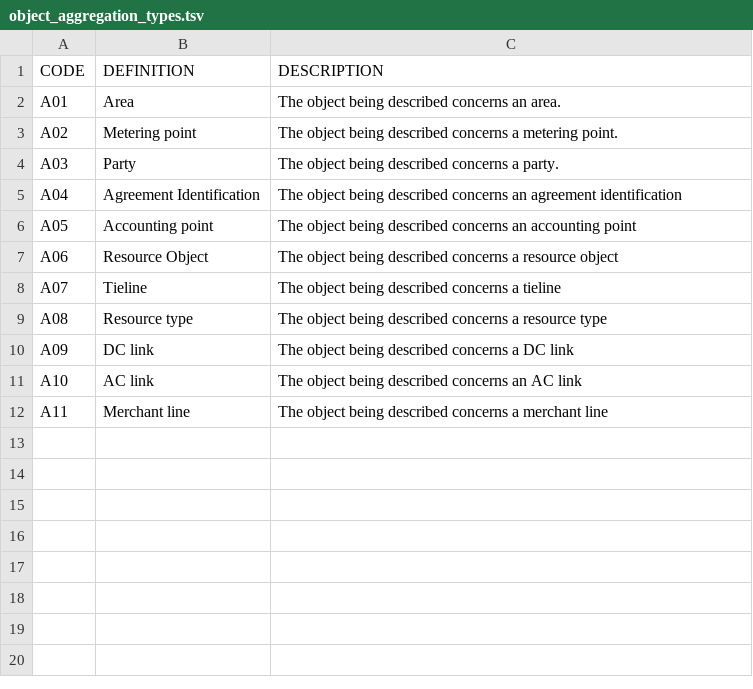
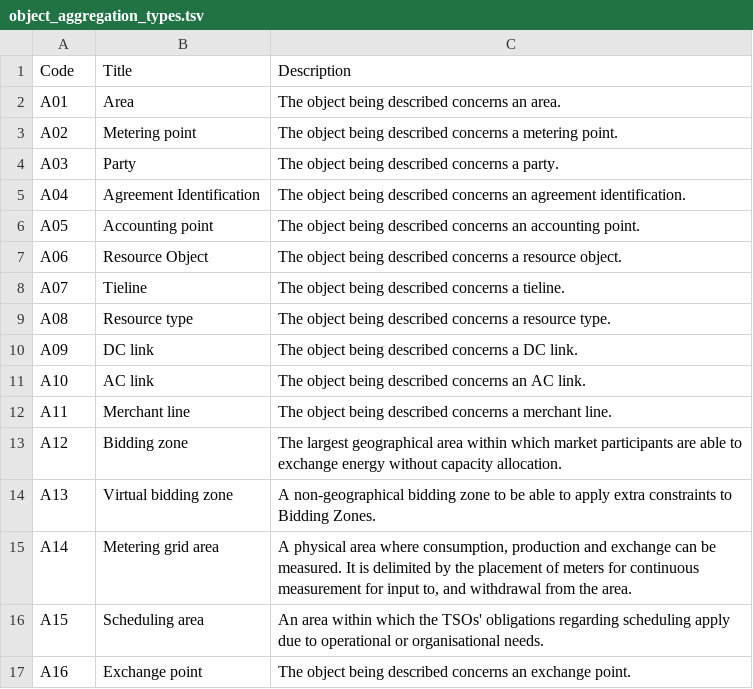
Before and after one commit to krose/entsoeapi, a TSV file: data-raw/object_aggregation_types.tsv, drawn as a sheet.

```diff
--- a/data-raw/object_aggregation_types.tsv
+++ b/data-raw/object_aggregation_types.tsv
@@ -1,2 +1,2 @@
-CODE	DEFINITION	DESCRIPTION
+Code	Title	Description
 A01	Area	The object being described concerns an area.
@@ -4,9 +4,14 @@ A02	Metering point	The object being described concerns a metering point.
 A03	Party	The object being described concerns a party.
-A04	Agreement Identification	The object being described concerns an agreement identification
-A05	Accounting point	The object being described concerns an accounting point
-A06	Resource Object	The object being described concerns a resource object
-A07	Tieline	The object being described concerns a tieline
-A08	Resource type	The object being described concerns a resource type
-A09	DC link	The object being described concerns a DC link
-A10	AC link	The object being described concerns an AC link
-A11	Merchant line	The object being described concerns a merchant line
+A04	Agreement Identification	The object being described concerns an agreement identification.
+A05	Accounting point	The object being described concerns an accounting point.
+A06	Resource Object	The object being described concerns a resource object.
+A07	Tieline	The object being described concerns a tieline.
+A08	Resource type	The object being described concerns a resource type.
+A09	DC link	The object being described concerns a DC link.
+A10	AC link	The object being described concerns an AC link.
+A11	Merchant line	The object being described concerns a merchant line.
+A12	Bidding zone	The largest geographical area within which market participants are able to exchange energy without capacity allocation.
+A13	Virtual bidding zone	A non-geographical bidding zone to be able to apply extra constraints to Bidding Zones.
+A14	Metering grid area	A physical area where consumption, production and exchange can be measured. It is delimited by the placement of meters for continuous measurement for input to, and withdrawal from the area.
+A15	Scheduling area	An area within which the TSOs' obligations regarding scheduling apply due to operational or organisational needs.
+A16	Exchange point	The object being described concerns an exchange point.
```
Also changed, not shown: data-raw/contract_types.tsv, data-raw/process_types.tsv, 27 other files.
